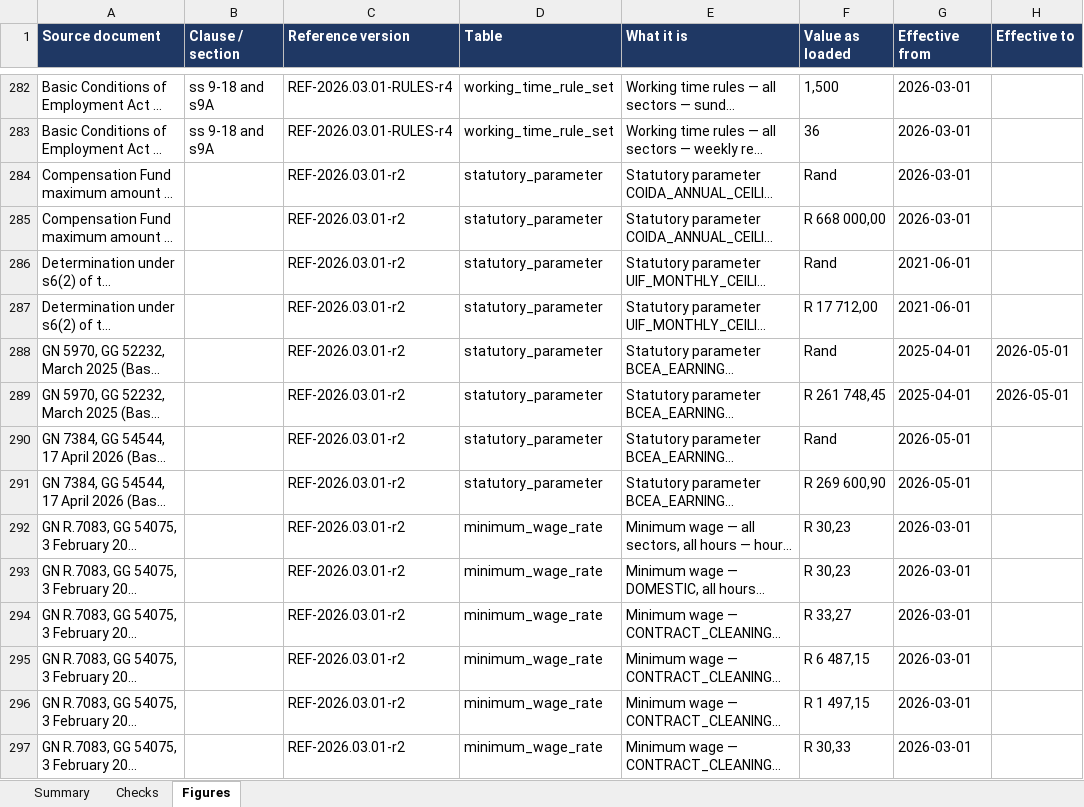
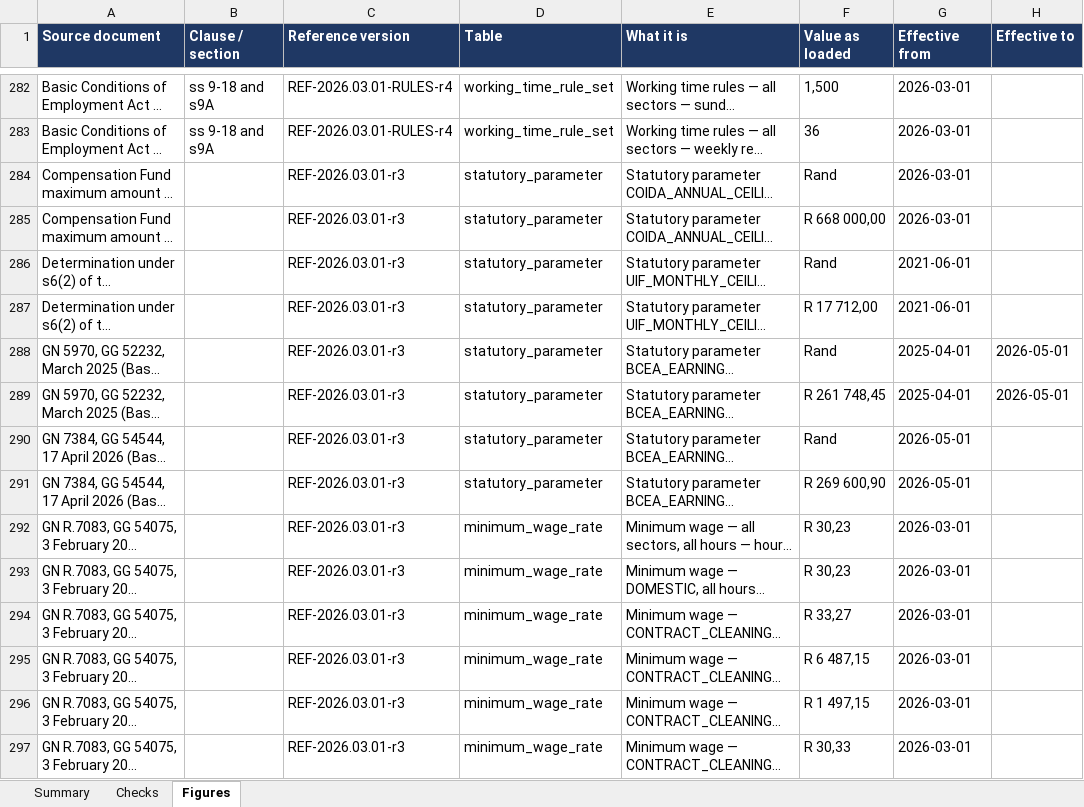
Before and after one commit to Kobusprimaxsa/LabourMax-HR, an Excel workbook: reference/verification/Labourmax_verification.xlsx, sheet Figures, drawn as a sheet; only a part is shown, gaps mark what is left out; long unchanged cells end in …; values as stored, in another font and other column widths than the file's, no borders; the diff covers the shown part only; the diff names each change by its address in the sheet, - before the commit and + after, or states it on an @@ line.

```diff
--- a/reference/verification/Labourmax_verification.xlsx (sheet Figures)
+++ b/reference/verification/Labourmax_verification.xlsx (sheet Figures)
-C284:C297 (Reference version): REF-2026.03.01-r2
+C284:C297 (Reference version): REF-2026.03.01-r3
```
Also changed, not shown: 126 edited cells elsewhere in this sheet, sheet Checks, sheet Summary, 4 other files.
